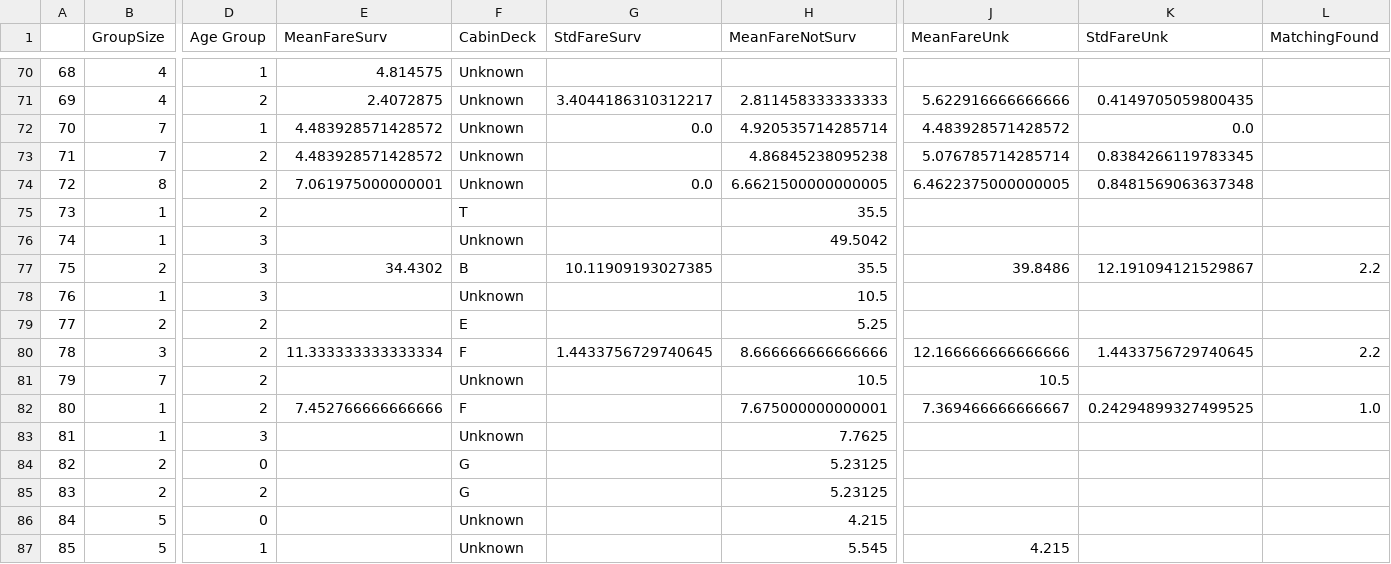
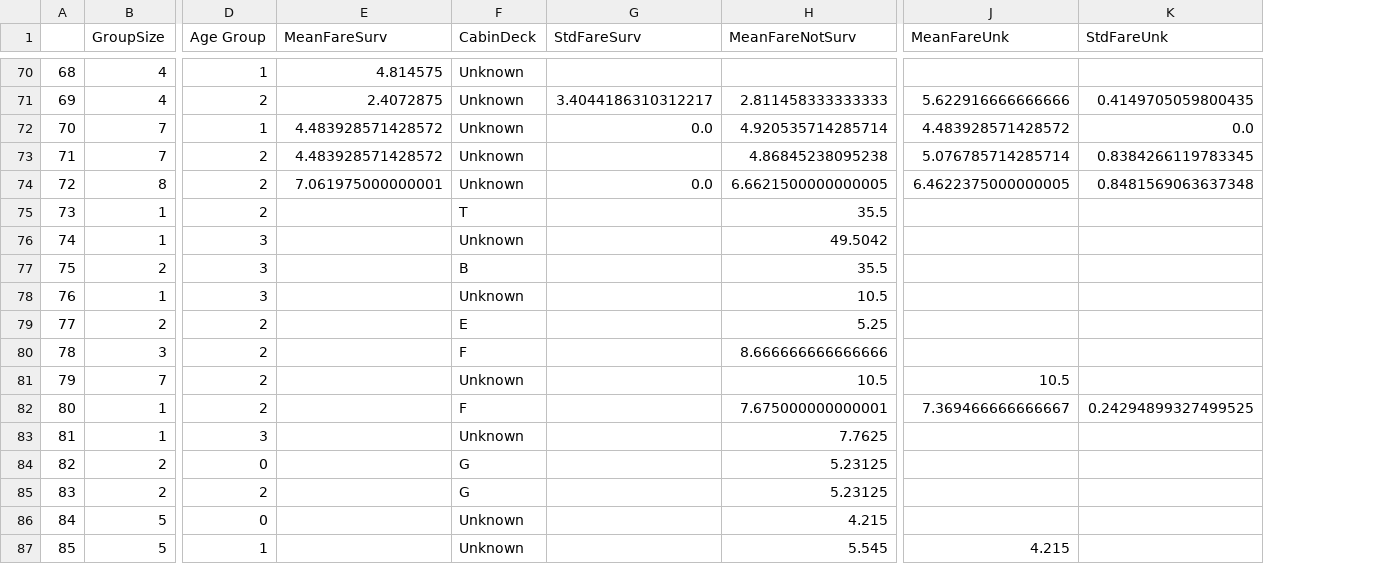
Before and after one commit to FabryPostRock/Titanic, a CSV file: df_FareResult_4.csv, drawn as a sheet; only a part is shown, gaps mark what is left out; the diff covers the shown part only; the diff names each change by its address in the sheet, - before the commit and + after, or states it on an @@ line.

```diff
--- a/df_FareResult_4.csv
+++ b/df_FareResult_4.csv
-column L (MatchingFound), rows 77-82: 2.2 |  |  | 2.2 |  | 1.0
-E77 (MeanFareSurv): 34.4302
+E77 (MeanFareSurv): (empty)
-G77 (StdFareSurv): 10.11909193027385
+G77 (StdFareSurv): (empty)
-J77 (MeanFareUnk): 39.8486
+J77 (MeanFareUnk): (empty)
-K77 (StdFareUnk): 12.191094121529867
+K77 (StdFareUnk): (empty)
-E80 (MeanFareSurv): 11.333333333333334
+E80 (MeanFareSurv): (empty)
-G80 (StdFareSurv): 1.4433756729740645
+G80 (StdFareSurv): (empty)
-J80 (MeanFareUnk): 12.166666666666666
+J80 (MeanFareUnk): (empty)
-K80 (StdFareUnk): 1.4433756729740645
+K80 (StdFareUnk): (empty)
-E82 (MeanFareSurv): 7.452766666666666
+E82 (MeanFareSurv): (empty)
```
Also changed, not shown: 66 edited cells elsewhere in this file, 1 other file.
